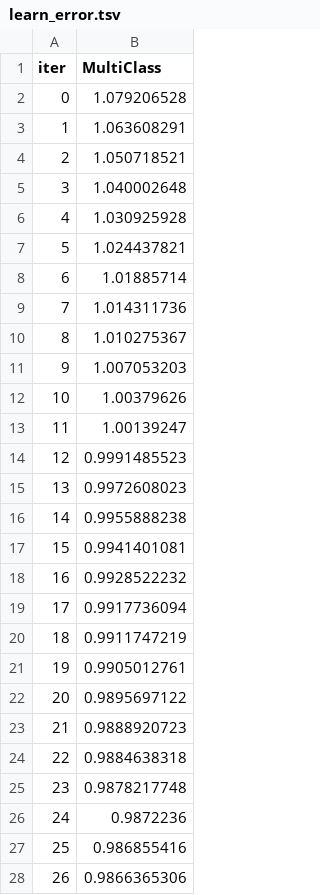
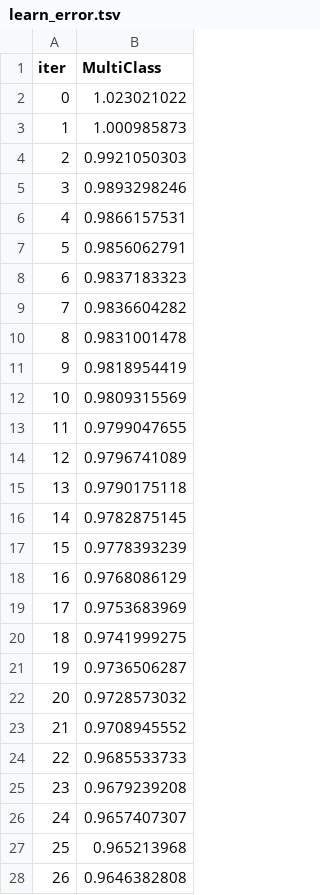
Before and after one commit to Aalli-Talpur/football-match-outcome-prediction, a TSV file: Notebook/catboost_info/learn_error.tsv, drawn as a sheet; only a part is shown; the diff covers the shown part only.

Commit message:
tune CatBoost learning rate and log experiment results, Exp 2

```diff
--- a/Notebook/catboost_info/learn_error.tsv
+++ b/Notebook/catboost_info/learn_error.tsv
@@ -1,28 +1,28 @@
 iter	MultiClass
-0	1.079206528
-1	1.063608291
-2	1.050718521
-3	1.040002648
-4	1.030925928
-5	1.024437821
-6	1.01885714
-7	1.014311736
-8	1.010275367
-9	1.007053203
-10	1.00379626
-11	1.00139247
-12	0.9991485523
-13	0.9972608023
-14	0.9955888238
-15	0.9941401081
-16	0.9928522232
-17	0.9917736094
-18	0.9911747219
-19	0.9905012761
-20	0.9895697122
-21	0.9888920723
-22	0.9884638318
-23	0.9878217748
-24	0.9872236
-25	0.986855416
-26	0.9866365306
+0	1.023021022
+1	1.000985873
+2	0.9921050303
+3	0.9893298246
+4	0.9866157531
+5	0.9856062791
+6	0.9837183323
+7	0.9836604282
+8	0.9831001478
+9	0.9818954419
+10	0.9809315569
+11	0.9799047655
+12	0.9796741089
+13	0.9790175118
+14	0.9782875145
+15	0.9778393239
+16	0.9768086129
+17	0.9753683969
+18	0.9741999275
+19	0.9736506287
+20	0.9728573032
+21	0.9708945552
+22	0.9685533733
+23	0.9679239208
+24	0.9657407307
+25	0.965213968
+26	0.9646382808
```
Also changed, not shown: 173 edited cells elsewhere in this file, Notebook/catboost_info/time_left.tsv, 3 other files.
